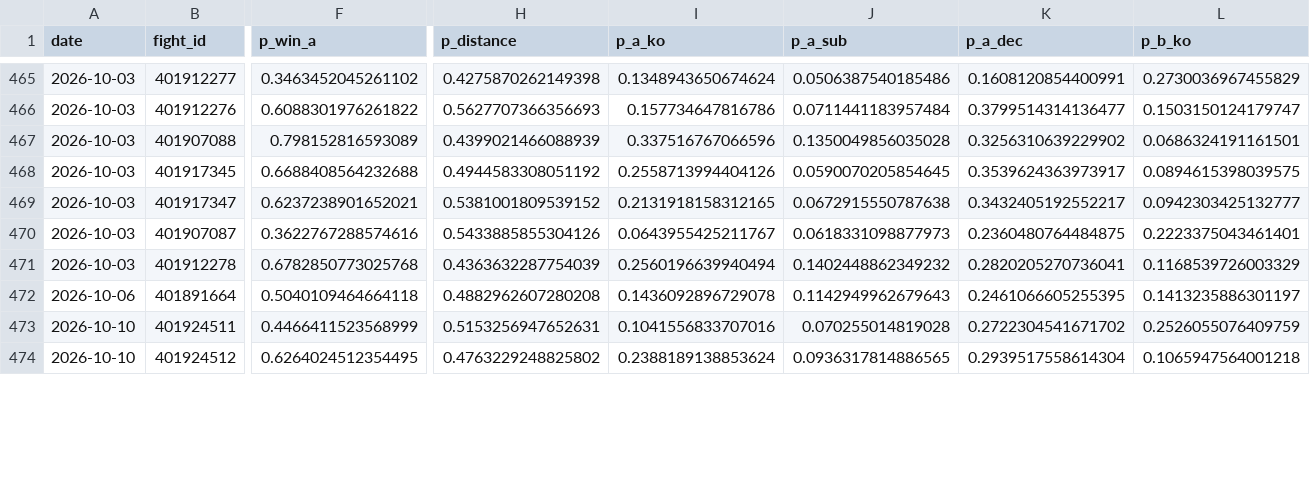
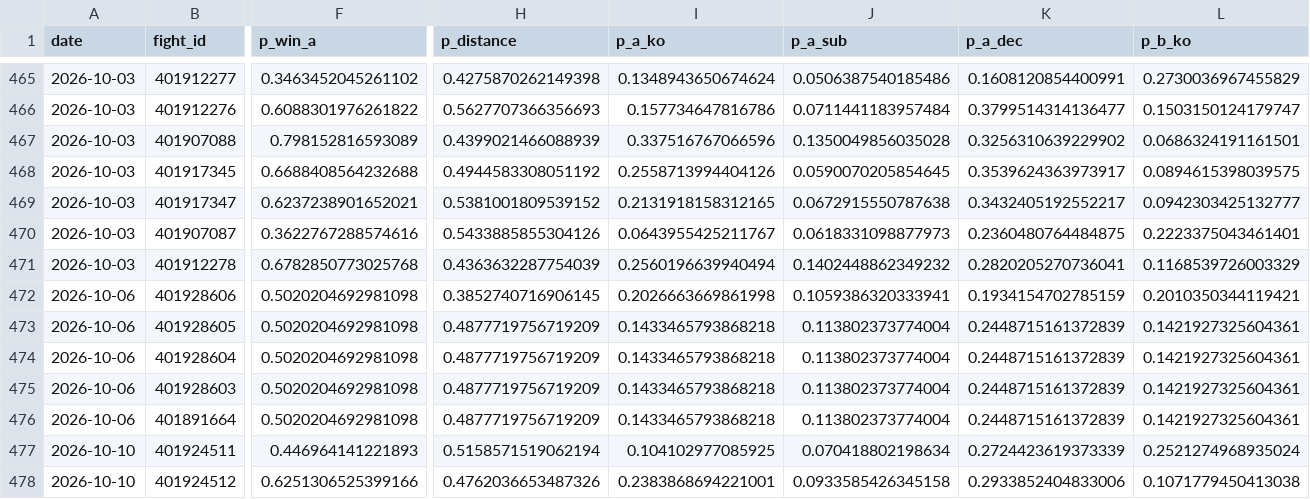
Before and after one commit to azcal/forecasting-lab, a CSV file: data/mma.csv, drawn as a sheet; only a part is shown, gaps mark what is left out; addresses are those after the commit; rows hold the shown columns only; the diff covers the shown part only; the diff names each change by its address in the sheet, - before the commit and + after, or states it on an @@ line.

Commit message:
dashboard data 2026-10-06

```diff
--- a/data/mma.csv
+++ b/data/mma.csv
+row 472: 2026-10-06 | 401928606 | 0.5020204692981098 | 0.3852740716906145 | 0.2026663669861998 | 0.1059386320333941 | 0.1934154702785159 | 0.2010350344119421
+row 473: 2026-10-06 | 401928605 | 0.5020204692981098 | 0.4877719756719209 | 0.1433465793868218 | 0.113802373774004 | 0.2448715161372839 | 0.1421927325604361
+row 474: 2026-10-06 | 401928604 | 0.5020204692981098 | 0.4877719756719209 | 0.1433465793868218 | 0.113802373774004 | 0.2448715161372839 | 0.1421927325604361
+row 475: 2026-10-06 | 401928603 | 0.5020204692981098 | 0.4877719756719209 | 0.1433465793868218 | 0.113802373774004 | 0.2448715161372839 | 0.1421927325604361
-F476 (p_win_a): 0.5040109464664118
+F476 (p_win_a): 0.5020204692981098
-H476 (p_distance): 0.4882962607280208
+H476 (p_distance): 0.4877719756719209
-I476 (p_a_ko): 0.1436092896729078
+I476 (p_a_ko): 0.1433465793868218
-J476 (p_a_sub): 0.1142949962679643
+J476 (p_a_sub): 0.113802373774004
-K476 (p_a_dec): 0.2461066605255395
+K476 (p_a_dec): 0.2448715161372839
-L476 (p_b_ko): 0.1413235886301197
+L476 (p_b_ko): 0.1421927325604361
-F477 (p_win_a): 0.4466411523568999
+F477 (p_win_a): 0.446964141221893
-H477 (p_distance): 0.5153256947652631
+H477 (p_distance): 0.5158571519062194
-I477 (p_a_ko): 0.1041556833707016
+I477 (p_a_ko): 0.104102977085925
-J477 (p_a_sub): 0.070255014819028
+J477 (p_a_sub): 0.070418802198634
-K477 (p_a_dec): 0.2722304541671702
+K477 (p_a_dec): 0.2724423619373339
-L477 (p_b_ko): 0.2526055076409759
+L477 (p_b_ko): 0.2521274968935024
-F478 (p_win_a): 0.6264024512354495
+F478 (p_win_a): 0.6251306525399166
-H478 (p_distance): 0.4763229248825802
+H478 (p_distance): 0.4762036653487326
-I478 (p_a_ko): 0.2388189138853624
+I478 (p_a_ko): 0.2383868694221001
-J478 (p_a_sub): 0.0936317814886565
+J478 (p_a_sub): 0.0933585426345158
-K478 (p_a_dec): 0.2939517558614304
+K478 (p_a_dec): 0.2933852404833006
-L478 (p_b_ko): 0.1065947564001218
+L478 (p_b_ko): 0.1071779450413038
```
Also changed, not shown: 100 edited cells elsewhere in this file, data/cs2.csv, data/ncaaf.csv, 4 other files.
